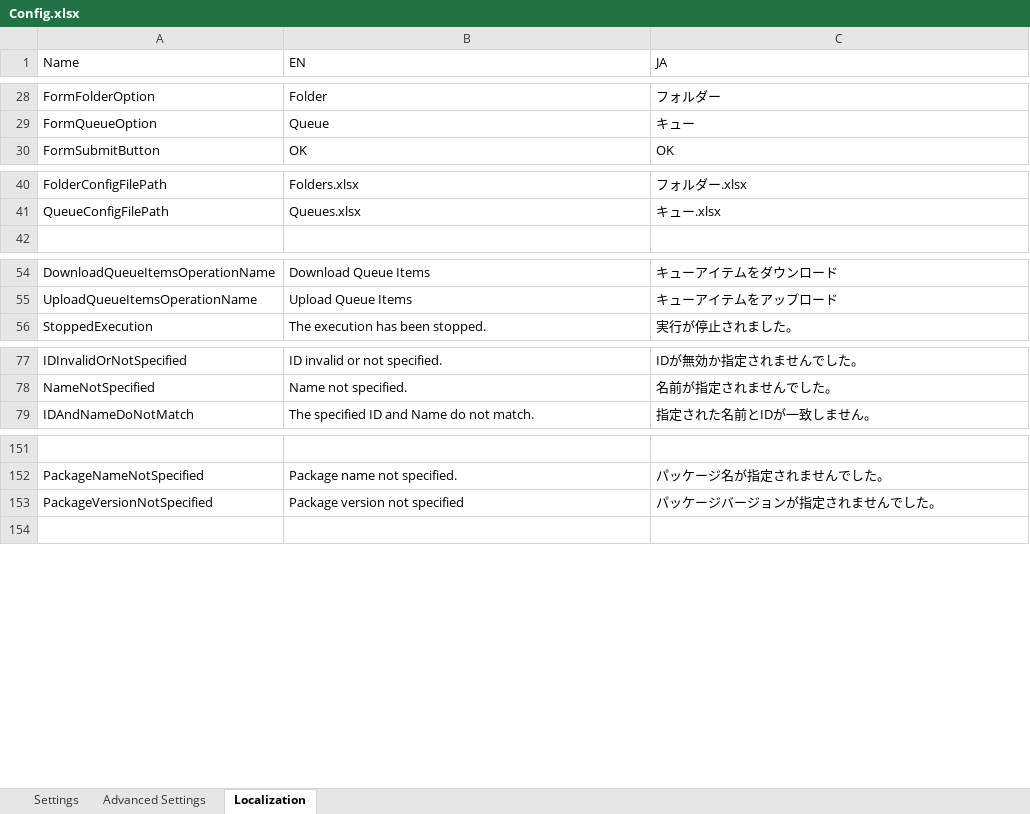
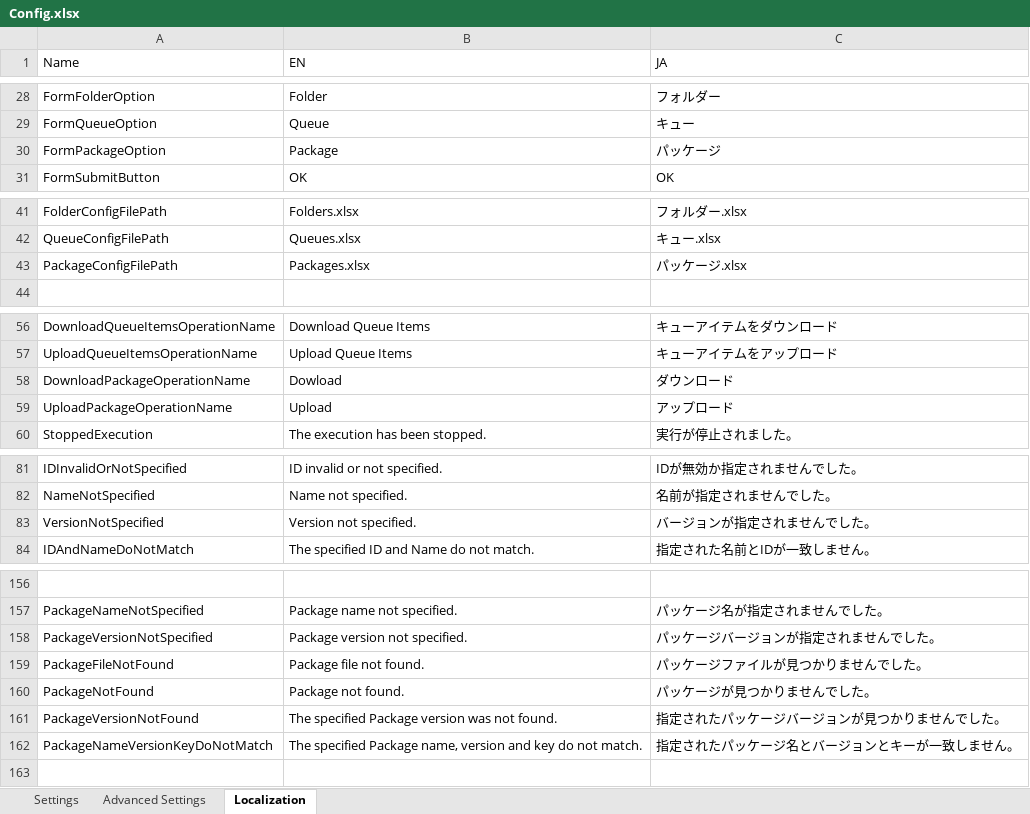
Before and after one commit to UiPath-Services/OrchestratorManager, an Excel workbook: Config.xlsx, sheet Localization, drawn as a sheet; only a part is shown, gaps mark what is left out; values as stored, in another font and other column widths than the file's, no borders; table styles not drawn; addresses are those after the commit; the diff names each change by its address in the sheet, - before the commit and + after, or states it on an @@ line.

Commit message:
Implement manipulation of Packages

```diff
--- a/Config.xlsx (sheet Localization)
+++ b/Config.xlsx (sheet Localization)
+row 30: FormPackageOption | Package | パッケージ
+row 43: PackageConfigFilePath | Packages.xlsx | パッケージ.xlsx
+row 58: DownloadPackageOperationName | Dowload | ダウンロード
+row 59: UploadPackageOperationName | Upload | アップロード
+row 83: VersionNotSpecified | Version not specified. | バージョンが指定されませんでした。
-B158 (EN): Package version not specified
+B158 (EN): Package version not specified.
+row 159: PackageFileNotFound | Package file not found. | パッケージファイルが見つかりませんでした。
+row 160: PackageNotFound | Package not found. | パッケージが見つかりませんでした。
+row 161: PackageVersionNotFound | The specified Package version was not found. | 指定されたパッケージバージョンが見つかりませんでした。
+row 162: PackageNameVersionKeyDoNotMatch | The specified Package name, version and key do not match. | 指定されたパッケージ名とバージョンとキーが一致しません。
```
Also changed, not shown: sheet Advanced Settings, Workbooks/UsingFolders/JA/マシン.xlsx, 17 other files.
